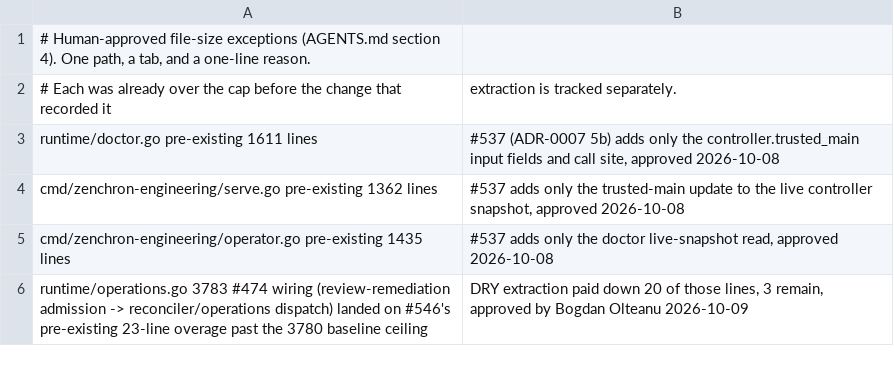
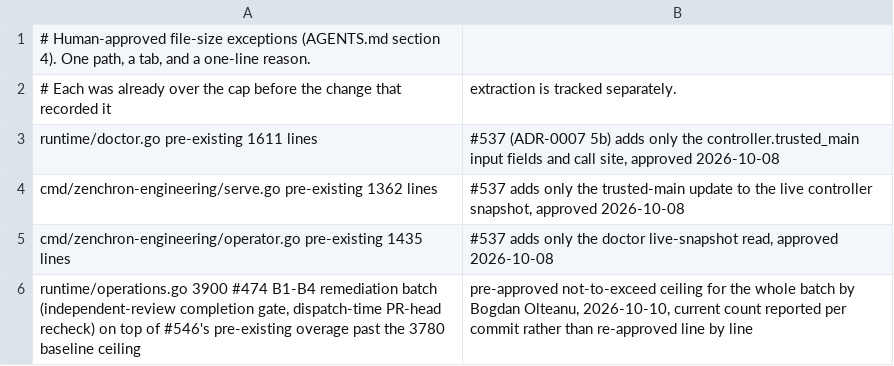
Before and after one commit to bogdaniel/zenchron-engineering, a TSV file: file-size-exceptions.tsv, drawn as a sheet; removed rows and columns are numbered as before the commit, all else as after; the diff names each change by its address in the sheet, - before the commit and + after, or states it on an @@ line.

```diff
--- a/file-size-exceptions.tsv
+++ b/file-size-exceptions.tsv
-row 6: runtime/operations.go 3783 #474 wiring (review-remediation admission -> reconciler/operations dispatch) landed on #546's pre-existing 23-line overage past the 3780 baseline ceiling | DRY extraction paid down 20 of those lines, 3 remain, approved by Bogdan Olteanu 2026-10-09
+row 6: runtime/operations.go 3900 #474 B1-B4 remediation batch (independent-review completion gate, dispatch-time PR-head recheck) on top of #546's pre-existing overage past the 3780 baseline ceiling | pre-approved not-to-exceed ceiling for the whole batch by Bogdan Olteanu, 2026-10-10, current count reported per commit rather than re-approved line by line
```
Also changed, not shown: 3 other files.
